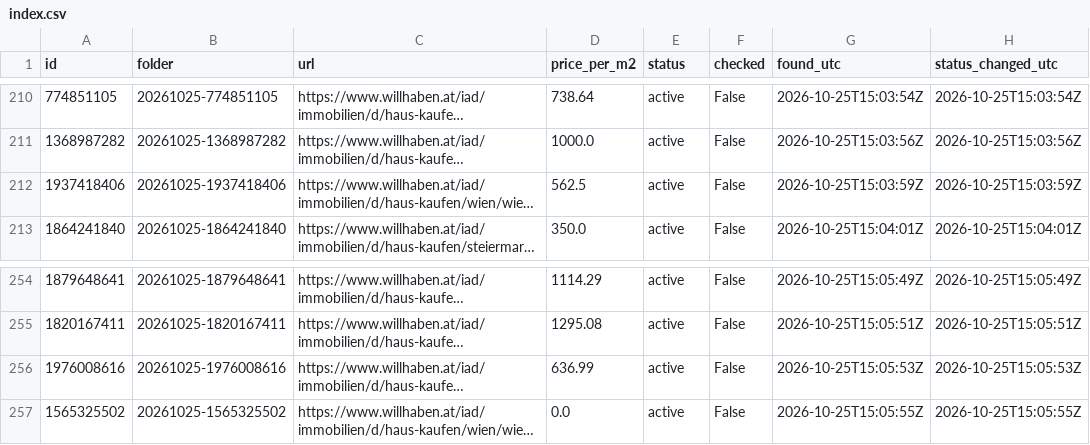
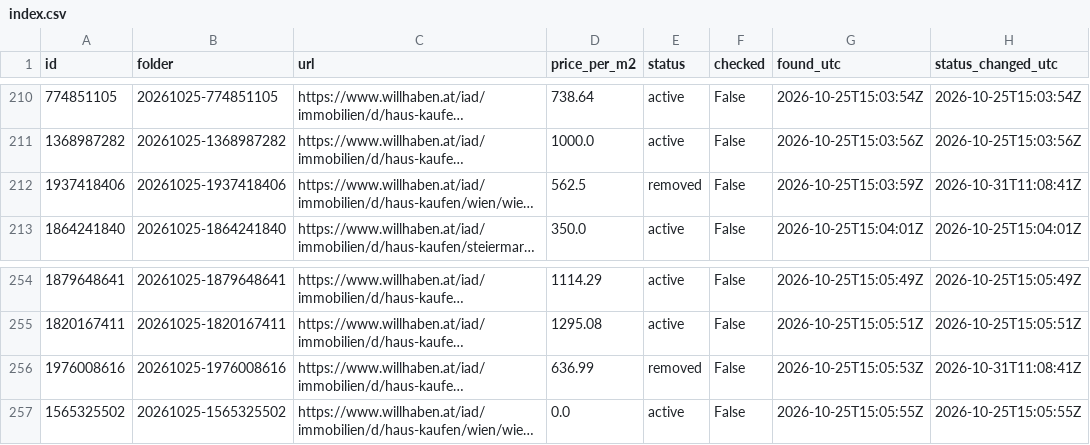
Before and after one commit to antonberesniev/willhaben_land, a CSV file: data/index.csv, drawn as a sheet; only a part is shown, gaps mark what is left out; long unchanged cells end in …; the diff names each change by its address in the sheet, - before the commit and + after, or states it on an @@ line.

```diff
--- a/data/index.csv
+++ b/data/index.csv
-E212 (status): active
+E212 (status): removed
-H212 (status_changed_utc): 2026-10-25T15:03:59Z
+H212 (status_changed_utc): 2026-10-31T11:08:41Z
-E256 (status): active
+E256 (status): removed
-H256 (status_changed_utc): 2026-10-25T15:05:53Z
+H256 (status_changed_utc): 2026-10-31T11:08:41Z
```
Also changed, not shown: 1 other file.
